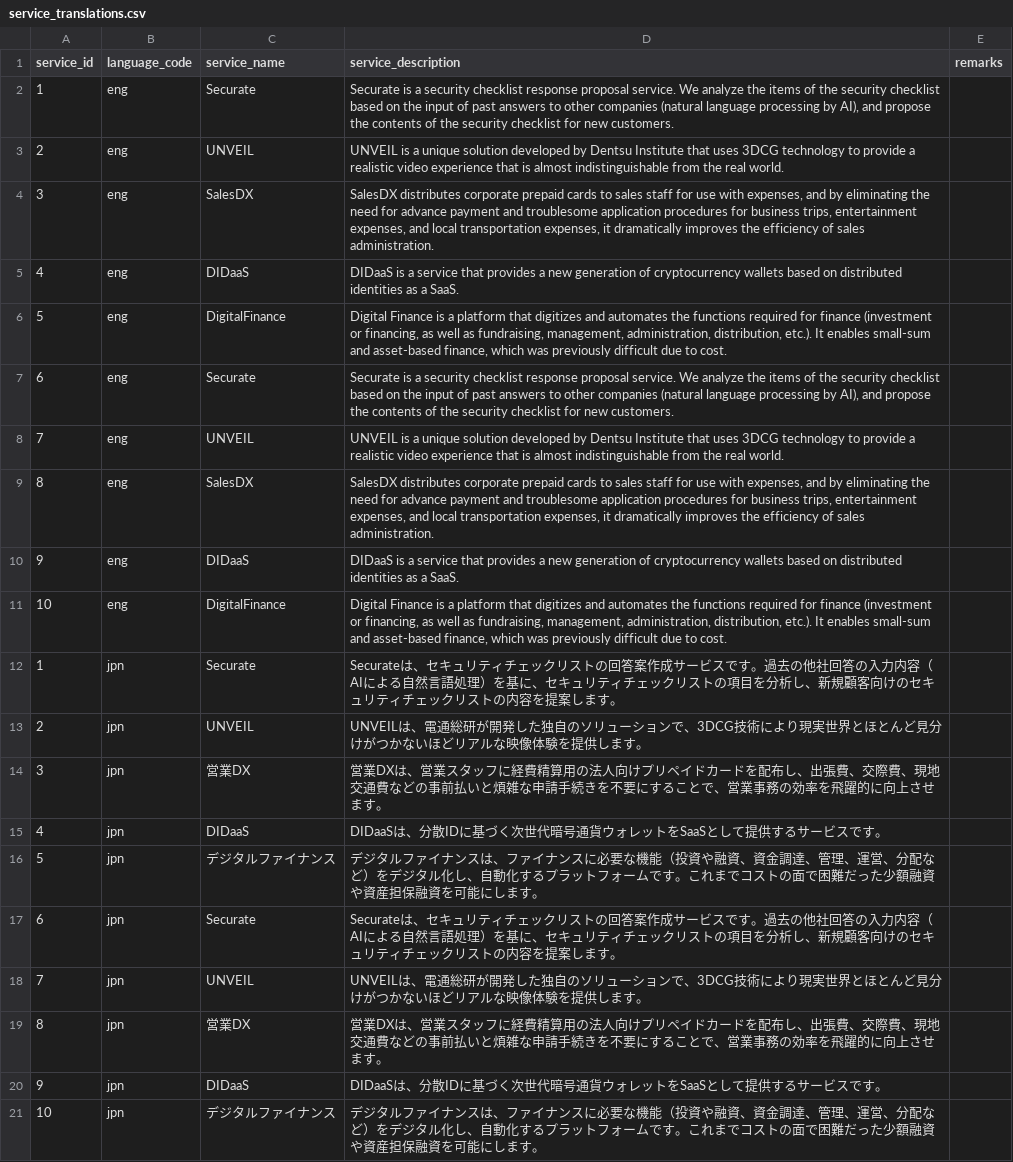
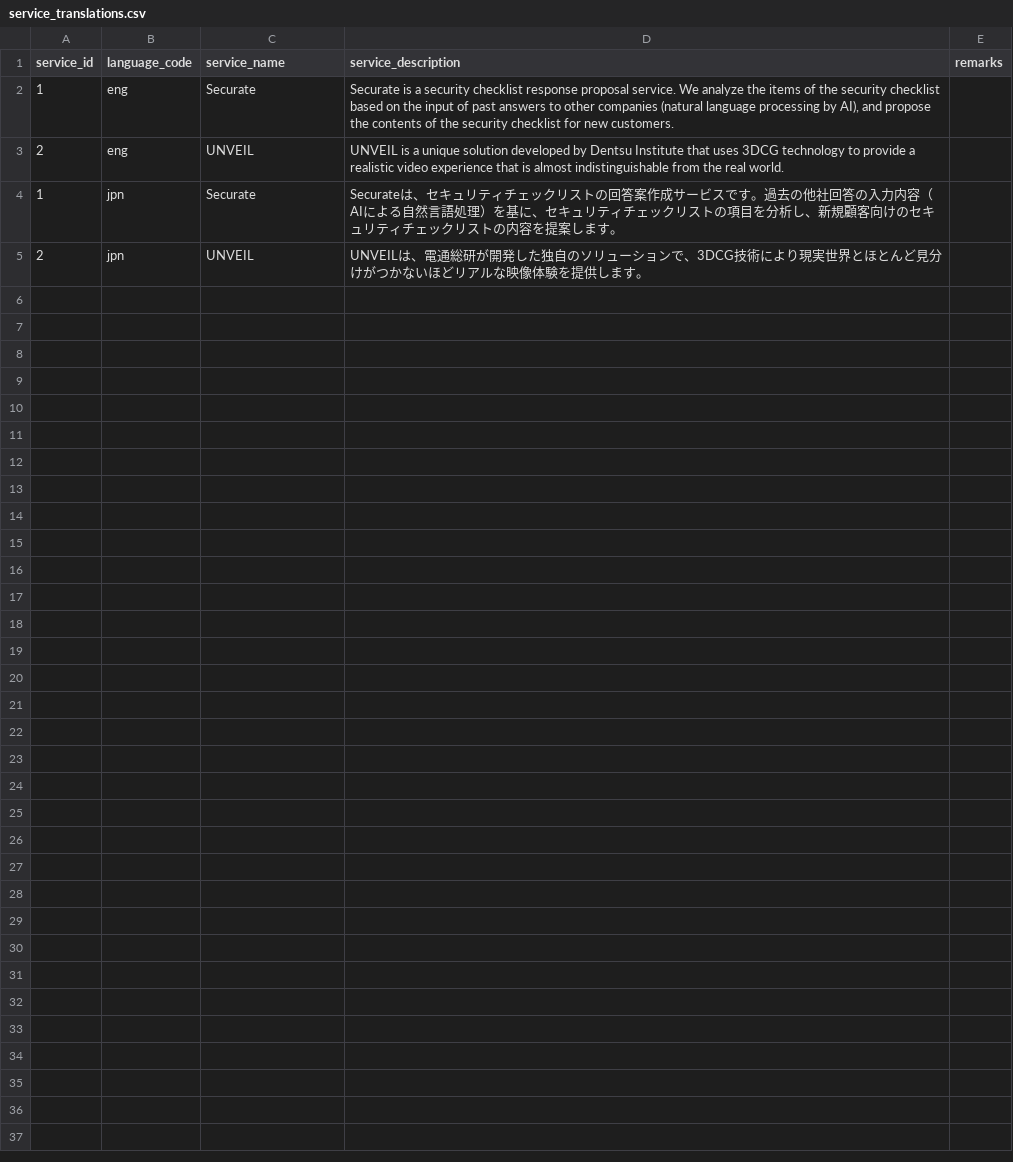
Before and after one commit to l-ryuya/linus-dbo-dd, a CSV file: database/seeders/base/csv/service_translations.csv, drawn as a sheet; the diff names each change by its address in the sheet, - before the commit and + after, or states it on an @@ line.

Commit message:
Change Seederを修正

```diff
--- a/database/seeders/base/csv/service_translations.csv
+++ b/database/seeders/base/csv/service_translations.csv
-row 4: 3 | eng | SalesDX | SalesDX distributes corporate prepaid cards to sales staff for use with expenses, and by eliminating the need for advance payment and troublesome application procedures for business trips, entertainment expenses, and local transportation expenses, it dramatically improves the efficiency of sales administration.
-row 5: 4 | eng | DIDaaS | DIDaaS is a service that provides a new generation of cryptocurrency wallets based on distributed identities as a SaaS.
-row 6: 5 | eng | DigitalFinance | Digital Finance is a platform that digitizes and automates the functions required for finance (investment or financing, as well as fundraising, management, administration, distribution, etc.). It enables small-sum and asset-based finance, which was previously difficult due to cost.
-row 7: 6 | eng | Securate | Securate is a security checklist response proposal service. We analyze the items of the security checklist based on the input of past answers to other companies (natural language processing by AI), and propose the contents of the security checklist for new customers.
-row 8: 7 | eng | UNVEIL | UNVEIL is a unique solution developed by Dentsu Institute that uses 3DCG technology to provide a realistic video experience that is almost indistinguishable from the real world.
-row 9: 8 | eng | SalesDX | SalesDX distributes corporate prepaid cards to sales staff for use with expenses, and by eliminating the need for advance payment and troublesome application procedures for business trips, entertainment expenses, and local transportation expenses, it dramatically improves the efficiency of sales administration.
-row 10: 9 | eng | DIDaaS | DIDaaS is a service that provides a new generation of cryptocurrency wallets based on distributed identities as a SaaS.
-row 11: 10 | eng | DigitalFinance | Digital Finance is a platform that digitizes and automates the functions required for finance (investment or financing, as well as fundraising, management, administration, distribution, etc.). It enables small-sum and asset-based finance, which was previously difficult due to cost.
-row 14: 3 | jpn | 営業DX | 営業DXは、営業スタッフに経費精算用の法人向けプリペイドカードを配布し、出張費、交際費、現地交通費などの事前払いと煩雑な申請手続きを不要にすることで、営業事務の効率を飛躍的に向上させます。
-row 15: 4 | jpn | DIDaaS | DIDaaSは、分散IDに基づく次世代暗号通貨ウォレットをSaaSとして提供するサービスです。
-row 16: 5 | jpn | デジタルファイナンス | デジタルファイナンスは、ファイナンスに必要な機能（投資や融資、資金調達、管理、運営、分配など）をデジタル化し、自動化するプラットフォームです。これまでコストの面で困難だった少額融資や資産担保融資を可能にします。
-row 17: 6 | jpn | Securate | Securateは、セキュリティチェックリストの回答案作成サービスです。過去の他社回答の入力内容（AIによる自然言語処理）を基に、セキュリティチェックリストの項目を分析し、新規顧客向けのセキュリティチェックリストの内容を提案します。
-row 18: 7 | jpn | UNVEIL | UNVEILは、電通総研が開発した独自のソリューションで、3DCG技術により現実世界とほとんど見分けがつかないほどリアルな映像体験を提供します。
-row 19: 8 | jpn | 営業DX | 営業DXは、営業スタッフに経費精算用の法人向けプリペイドカードを配布し、出張費、交際費、現地交通費などの事前払いと煩雑な申請手続きを不要にすることで、営業事務の効率を飛躍的に向上させます。
-row 20: 9 | jpn | DIDaaS | DIDaaSは、分散IDに基づく次世代暗号通貨ウォレットをSaaSとして提供するサービスです。
-row 21: 10 | jpn | デジタルファイナンス | デジタルファイナンスは、ファイナンスに必要な機能（投資や融資、資金調達、管理、運営、分配など）をデジタル化し、自動化するプラットフォームです。これまでコストの面で困難だった少額融資や資産担保融資を可能にします。
```
Also changed, not shown: database/seeders/base/csv/DF18_selection_item_translations.csv, database/seeders/base/csv/DF18_selection_items.csv, 12 other files.
